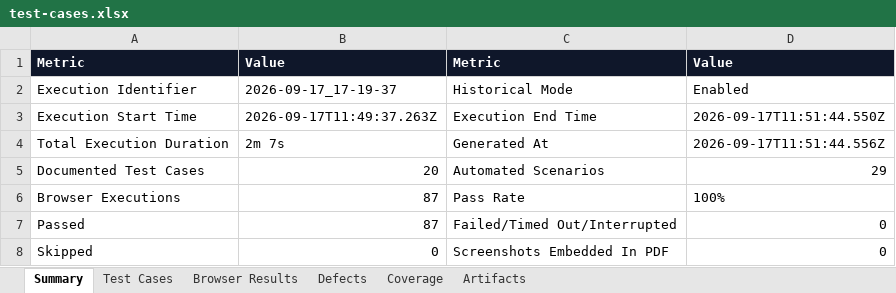
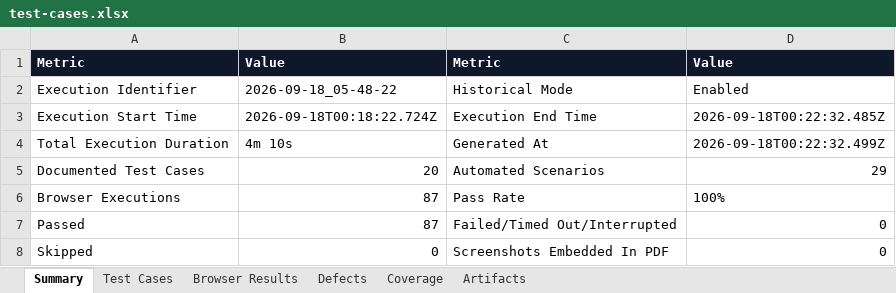
Before and after one commit to SauradeepMukherjee/Play_wright_Demo_App_new, an Excel workbook: test-results/automation-reports/test-cases.xlsx, sheet Summary, drawn as a sheet; values as stored, in another font and other column widths than the file's, no borders; the diff names each change by its address in the sheet, - before the commit and + after, or states it on an @@ line.

```diff
--- a/test-results/automation-reports/test-cases.xlsx (sheet Summary)
+++ b/test-results/automation-reports/test-cases.xlsx (sheet Summary)
-B2: 2026-09-17_17-19-37
+B2: 2026-09-18_05-48-22
-B3: 2026-09-17T11:49:37.263Z
+B3: 2026-09-18T00:18:22.724Z
-D3: 2026-09-17T11:51:44.550Z
+D3: 2026-09-18T00:22:32.485Z
-B4: 2m 7s
+B4: 4m 10s
-D4: 2026-09-17T11:51:44.556Z
+D4: 2026-09-18T00:22:32.499Z
```
Also changed, not shown: test-results/automation-reports/script-issue-report.xlsx, 21 other files.
